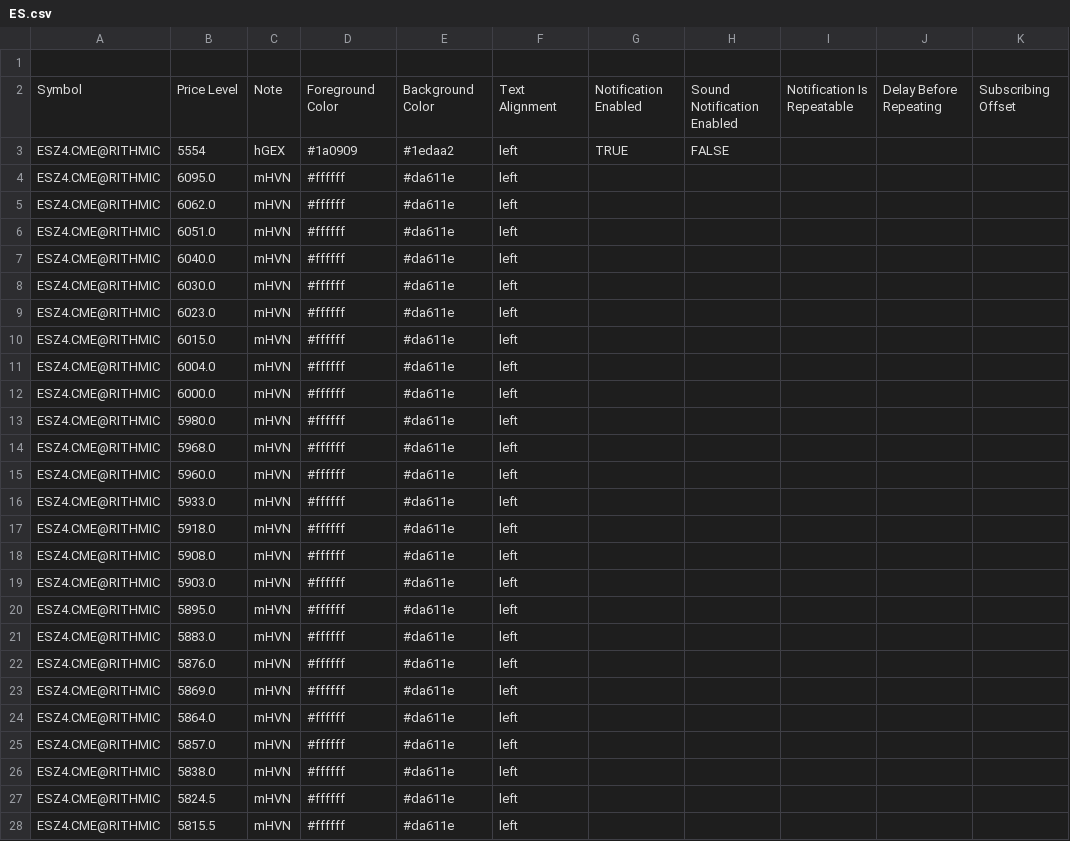
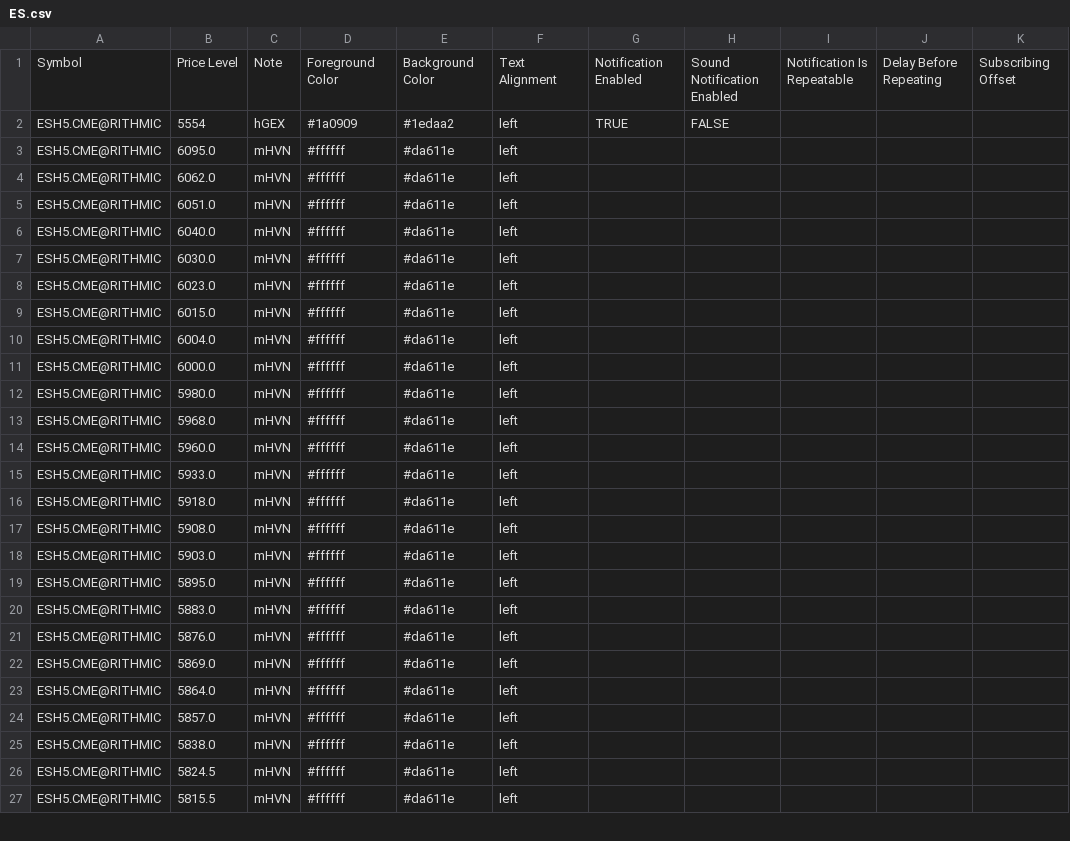
Before and after one commit to snowiesuet/Cloud-notes, a CSV file: ES.csv, drawn as a sheet; only a part is shown; removed rows and columns are numbered as before the commit, all else as after; rows hold the shown columns only; the diff covers the shown part only; the diff names each change by its address in the sheet, - before the commit and + after, or states it on an @@ line.

Commit message:
Update ES.csv
z to h

```diff
--- a/ES.csv
+++ b/ES.csv
-row 1: (empty)
-A2:A27: ESZ4.CME@RITHMIC
+A2:A27: ESH5.CME@RITHMIC
```
Also changed, not shown: 47 edited cells elsewhere in this file.
